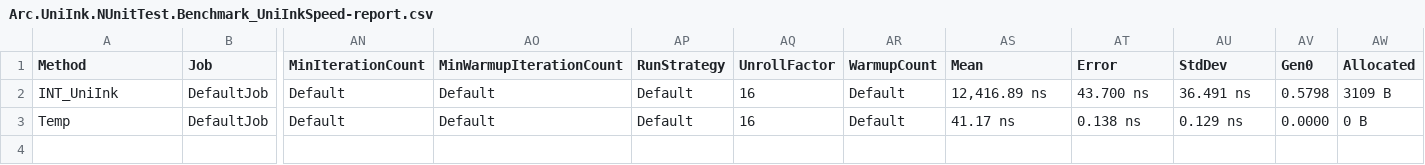
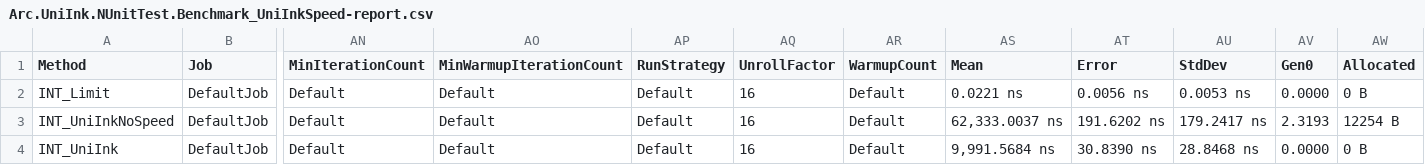
Before and after one commit to Arc-huangjingtong/UniInk-CSharpInterpreter4AOT, a CSV file: Arc.UniInk/Arc.UniInk.Benchmark/bin/Release/BenchmarkDotNet.Artifacts/results/Arc.UniInk.NUnitTest.Benchmark_UniInkSpeed-report.csv, drawn as a sheet; only a part is shown, gaps mark what is left out; removed rows and columns are numbered as before the commit, all else as after; rows hold the shown columns only; the diff names each change by its address in the sheet, - before the commit and + after, or states it on an @@ line.

```diff
--- a/Arc.UniInk/Arc.UniInk.Benchmark/bin/Release/BenchmarkDotNet.Artifacts/results/Arc.UniInk.NUnitTest.Benchmark_UniInkSpeed-report.csv
+++ b/Arc.UniInk/Arc.UniInk.Benchmark/bin/Release/BenchmarkDotNet.Artifacts/results/Arc.UniInk.NUnitTest.Benchmark_UniInkSpeed-report.csv
+row 2: INT_Limit | DefaultJob | Default | Default | Default | 16 | Default | 0.0221 ns | 0.0056 ns | 0.0053 ns | 0.0000 | 0 B
+row 3: INT_UniInkNoSpeed | DefaultJob | Default | Default | Default | 16 | Default | 62,333.0037 ns | 191.6202 ns | 179.2417 ns | 2.3193 | 12254 B
-AS4 (Mean): 12,416.89 ns
+AS4 (Mean): 9,991.5684 ns
-AT4 (Error): 43.700 ns
+AT4 (Error): 30.8390 ns
-AU4 (StdDev): 36.491 ns
+AU4 (StdDev): 28.8468 ns
-AV4 (Gen0): 0.5798
+AV4 (Gen0): 0.0000
-AW4 (Allocated): 3109 B
+AW4 (Allocated): 0 B
-row 3: Temp | DefaultJob | Default | Default | Default | 16 | Default | 41.17 ns | 0.138 ns | 0.129 ns | 0.0000 | 0 B
```
Also changed, not shown: 32 other files.
